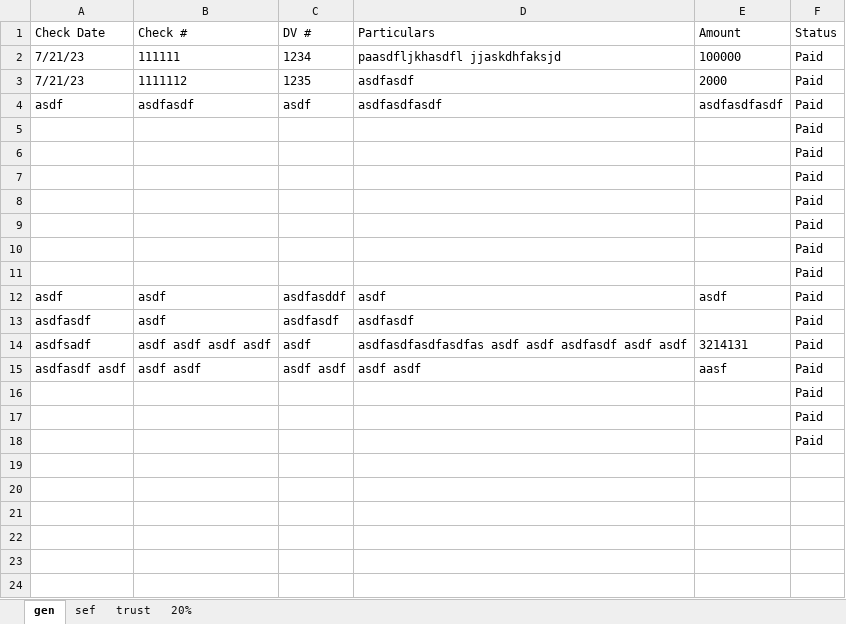
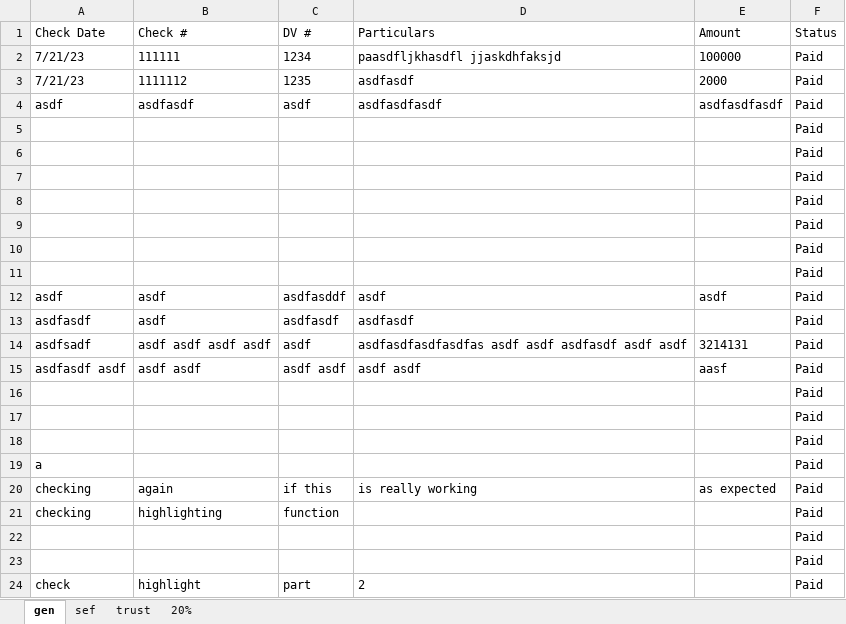
Before and after one commit to tepong32/acctg_MTOtransmittal, an Excel workbook: data.xlsx, sheet gen, drawn as a sheet; values as stored, in another font and other column widths than the file's, no borders; the diff names each change by its address in the sheet, - before the commit and + after, or states it on an @@ line.

```diff
--- a/data.xlsx (sheet gen)
+++ b/data.xlsx (sheet gen)
+row 19: a |  |  |  |  | Paid
+row 20: checking | again | if this | is really working | as expected | Paid
+row 21: checking | highlighting | function |  |  | Paid
+row 22:  |  |  |  |  | Paid
+row 23:  |  |  |  |  | Paid
+row 24: check | highlight | part | 2 |  | Paid
```
Also changed, not shown: sheet sef, sheet 20%, sheet trust, xxxxxmto_transmittal.xlsx, 4 other files.
